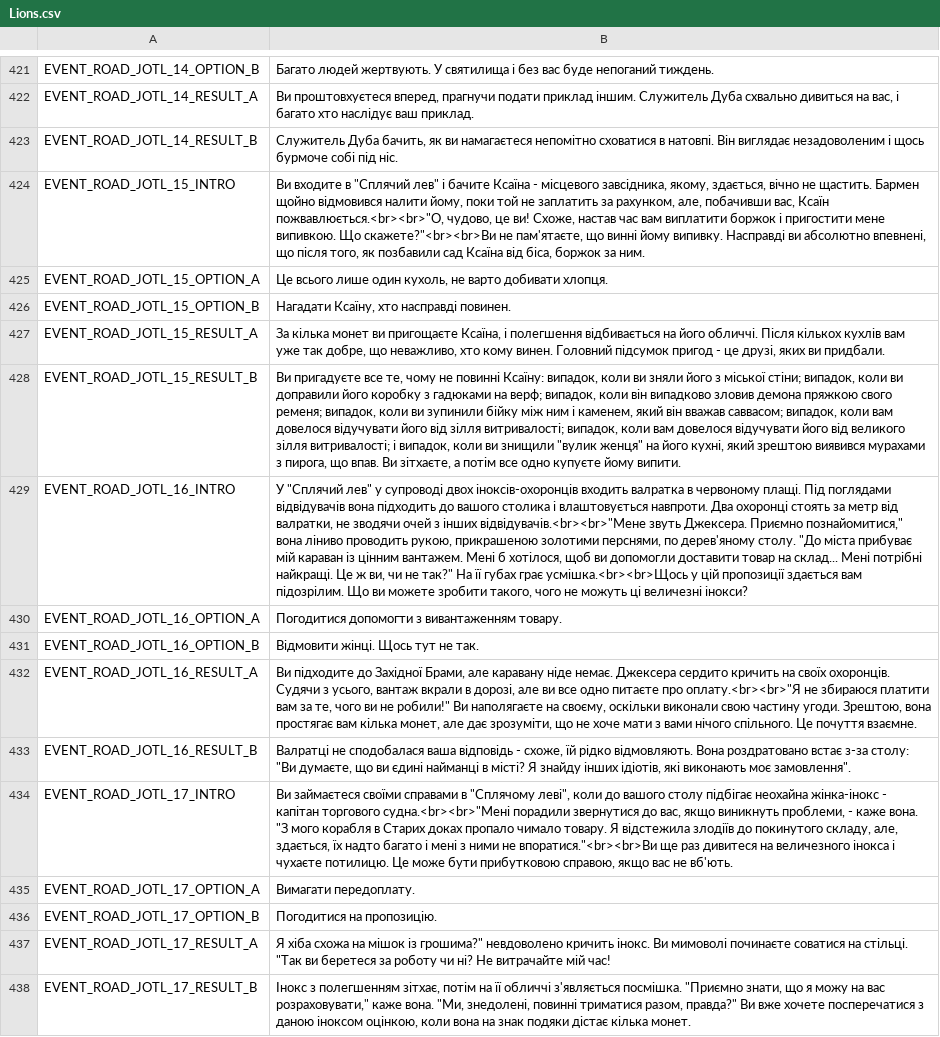
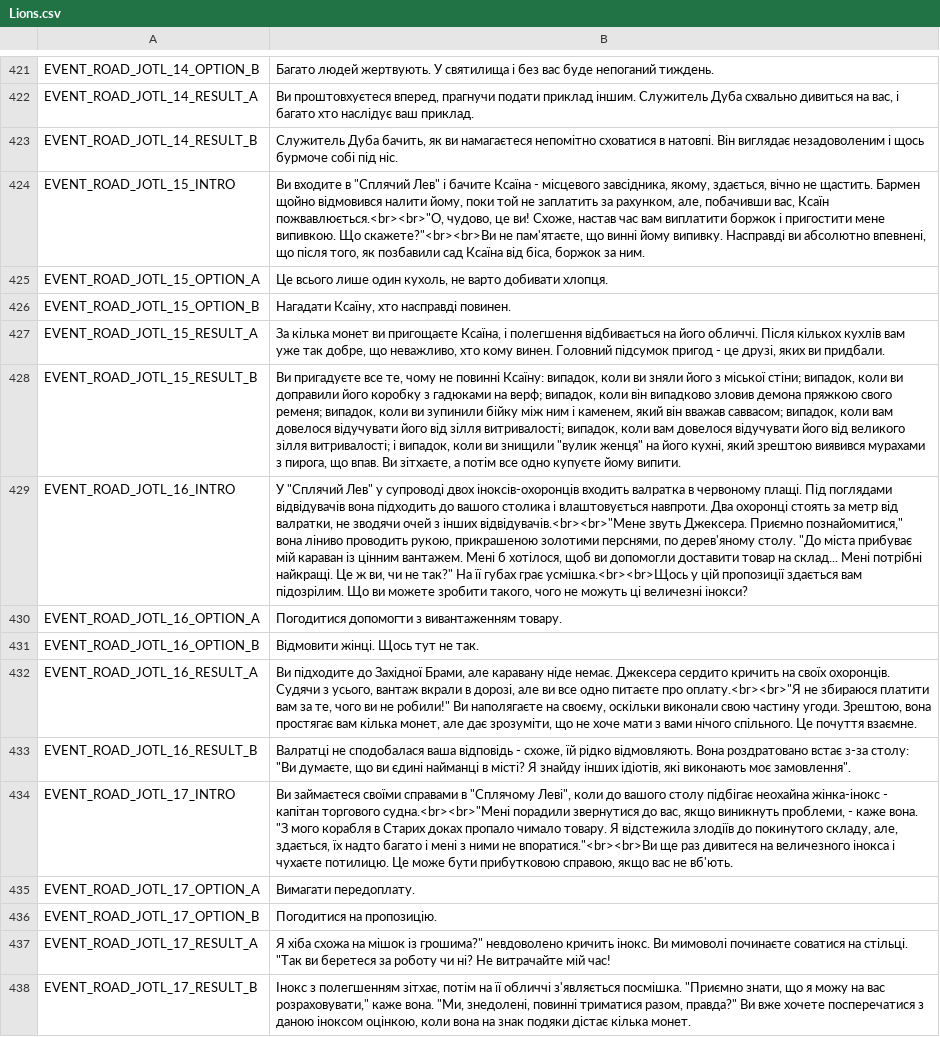
Before and after one commit to cakama3a/GloomHavenUa, a CSV file: LangPacks/Lions.csv, drawn as a sheet; only a part is shown, gaps mark what is left out; the diff covers the shown part only; the diff names each change by its address in the sheet, - before the commit and + after, or states it on an @@ line.

Commit message:
"" fix

```diff
--- a/LangPacks/Lions.csv
+++ b/LangPacks/Lions.csv
-B424: …в "Сплячий лев" і бачите…
+B424: …в "Сплячий Лев" і бачите…
-B429: У "Сплячий лев" у супроводі…
+B429: У "Сплячий Лев" у супроводі…
-B434: …в "Сплячому леві", коли до…
+B434: …в "Сплячому Леві", коли до…
```
Also changed, not shown: 51 edited cells elsewhere in this file.
